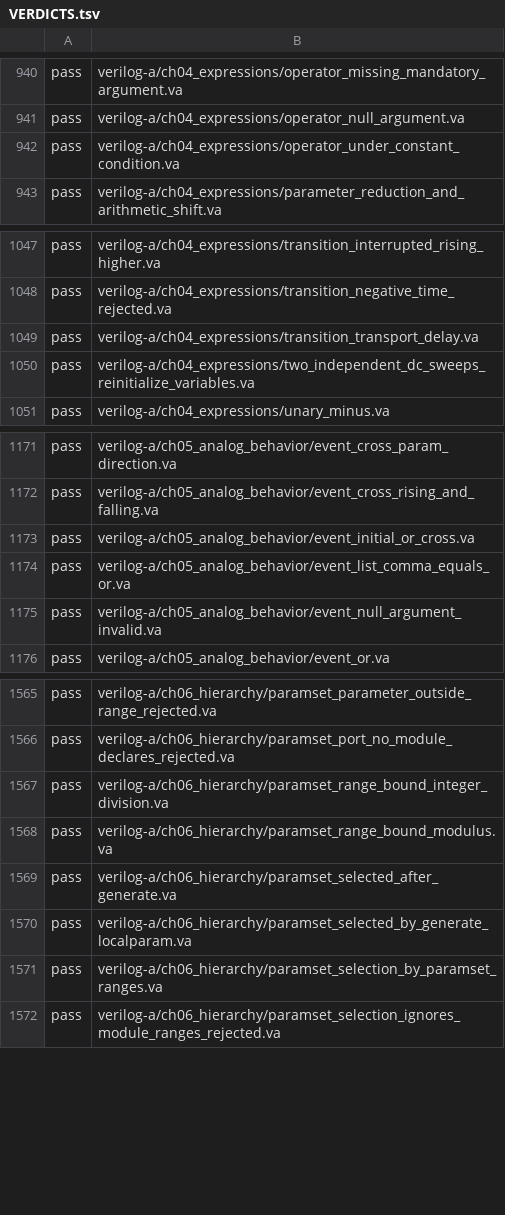
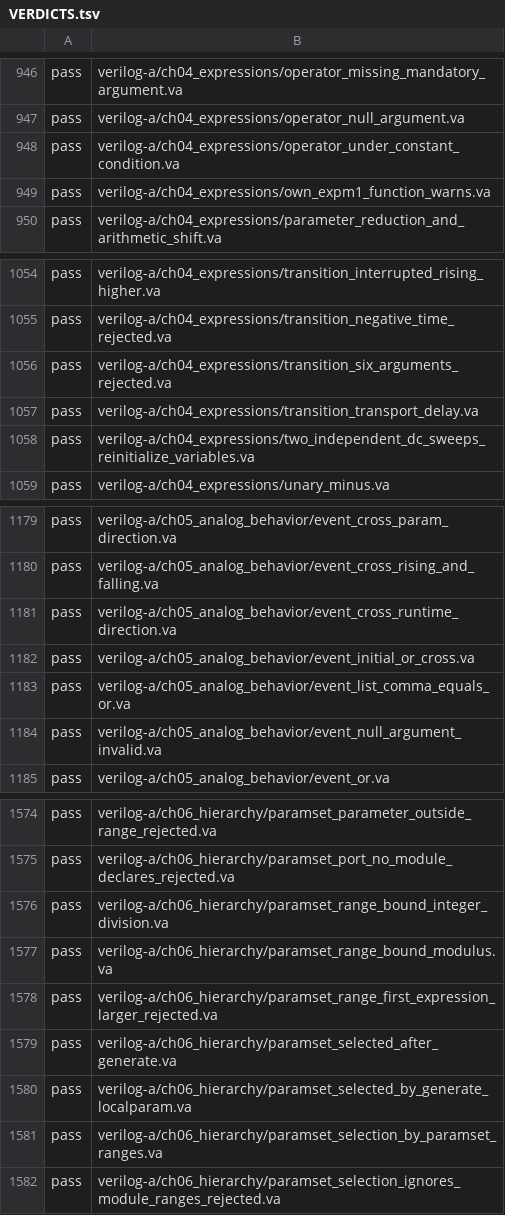
Before and after one commit to OpenFAT/VAMS-Conformance-Suite, a TSV file: vera/ledger/VERDICTS.tsv, drawn as a sheet; only a part is shown, gaps mark what is left out; the diff covers the shown part only; the diff names each change by its address in the sheet, - before the commit and + after, or states it on an @@ line.

Commit message:
verilog-a: discipline_binds_undeclared_nature_rejected binds a nature no standard definition declares, and reads no V(p), so E0378 is its only error with or without annex D loaded; VERDICTS.tsv lists the fixtures the conformance-100 work added

```diff
--- a/vera/ledger/VERDICTS.tsv
+++ b/vera/ledger/VERDICTS.tsv
+row 949: pass | verilog-a/ch04_expressions/own_expm1_function_warns.va
+row 1056: pass | verilog-a/ch04_expressions/transition_six_arguments_rejected.va
+row 1181: pass | verilog-a/ch05_analog_behavior/event_cross_runtime_direction.va
+row 1578: pass | verilog-a/ch06_hierarchy/paramset_range_first_expression_larger_rejected.va
```
Also changed, not shown: 6 added rows elsewhere in this file, 1 other file.
